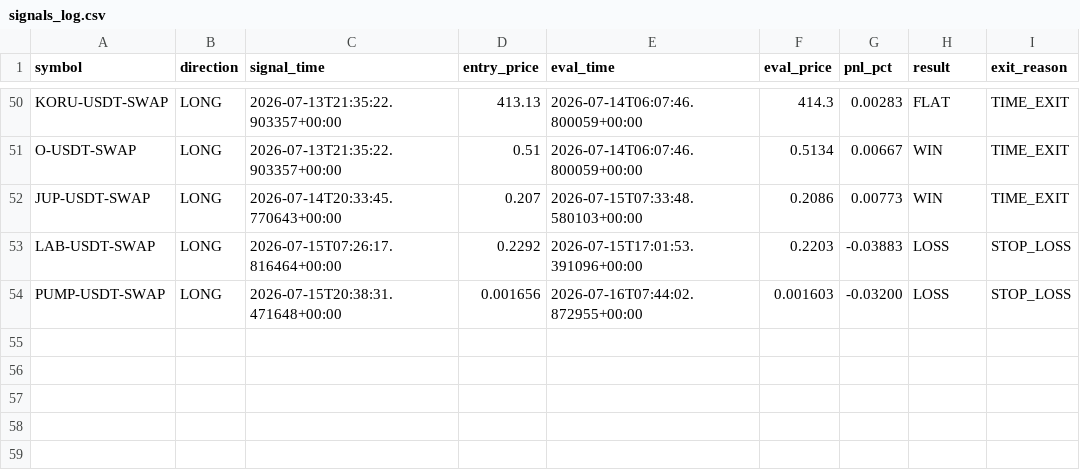
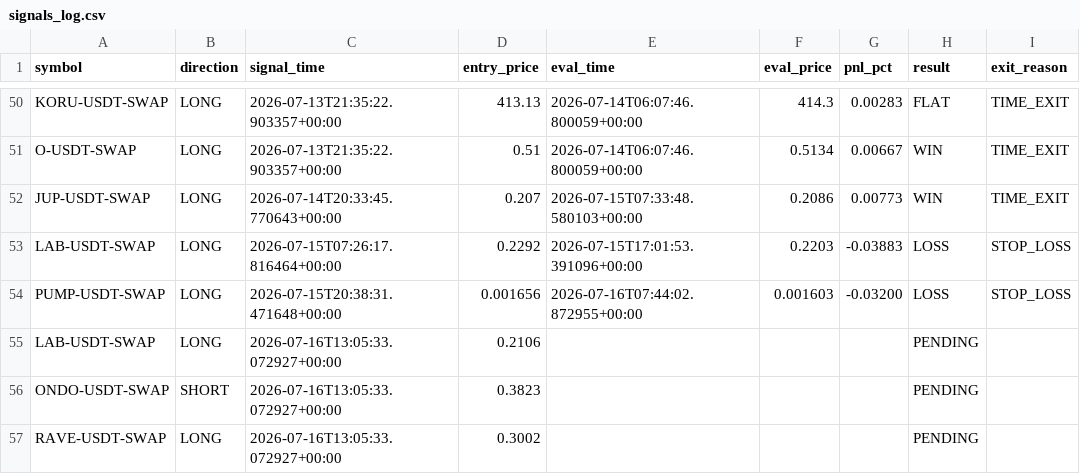
Before and after one commit to ksemehmet5-afk/altcoin-monitor-, a CSV file: monitor_state/signals_log.csv, drawn as a sheet; only a part is shown, gaps mark what is left out; the diff names each change by its address in the sheet, - before the commit and + after, or states it on an @@ line.

```diff
--- a/monitor_state/signals_log.csv
+++ b/monitor_state/signals_log.csv
+row 55: LAB-USDT-SWAP | LONG | 2026-07-16T13:05:33.072927+00:00 | 0.2106 |  |  |  | PENDING
+row 56: ONDO-USDT-SWAP | SHORT | 2026-07-16T13:05:33.072927+00:00 | 0.3823 |  |  |  | PENDING
+row 57: RAVE-USDT-SWAP | LONG | 2026-07-16T13:05:33.072927+00:00 | 0.3002 |  |  |  | PENDING
```
Also changed, not shown: 3 other files.
